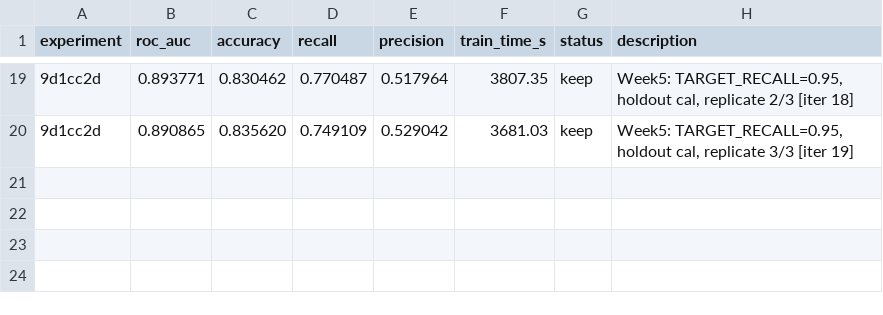
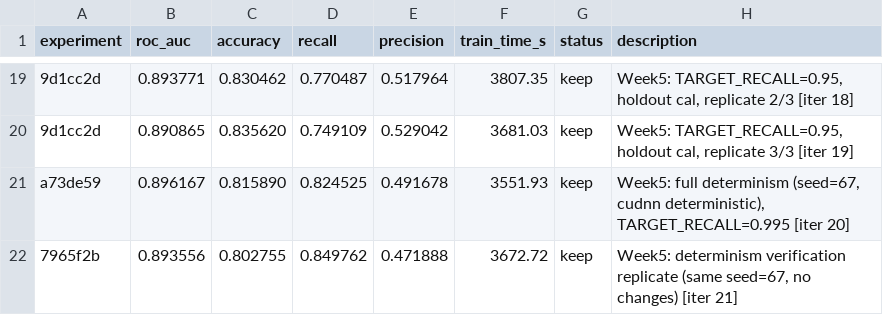
Before and after one commit to patrickgao2027/Stat390-Project, a TSV file: results.tsv, drawn as a sheet; only a part is shown, gaps mark what is left out; the diff names each change by its address in the sheet, - before the commit and + after, or states it on an @@ line.

Commit message:
iters 20-21 results: determinism test — NOT achieved (data shuffle variance from frozen prepare.py). AUC 0.896/0.894, recall 0.825/0.850

```diff
--- a/results.tsv
+++ b/results.tsv
+row 21: a73de59 | 0.896167 | 0.815890 | 0.824525 | 0.491678 | 3551.93 | keep | Week5: full determinism (seed=67, cudnn deterministic), TARGET_RECALL=0.995 [iter 20]
+row 22: 7965f2b | 0.893556 | 0.802755 | 0.849762 | 0.471888 | 3672.72 | keep | Week5: determinism verification replicate (same seed=67, no changes) [iter 21]
```
